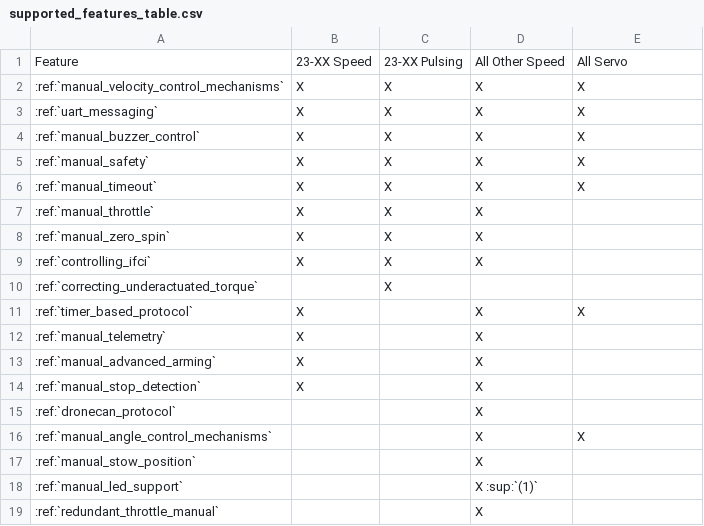
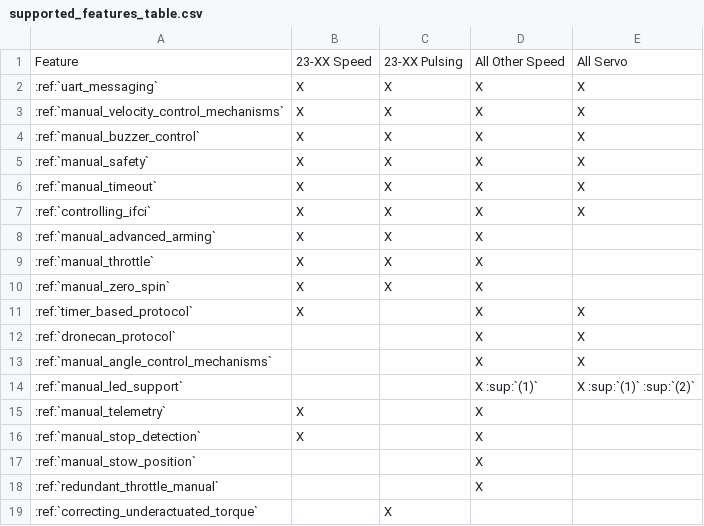
Before and after one commit to iq-motion-control/iq-module-communication-doc, a CSV file: docs/_static/manual_images/supported_features_table.csv, drawn as a sheet.

```diff
--- a/docs/_static/manual_images/supported_features_table.csv
+++ b/docs/_static/manual_images/supported_features_table.csv
@@ -1,4 +1,4 @@
 Feature,23-XX Speed,23-XX Pulsing,All Other Speed,All Servo
+:ref:`uart_messaging`,X,X,X,X
 :ref:`manual_velocity_control_mechanisms`,X,X,X,X
-:ref:`uart_messaging`,X,X,X,X
 :ref:`manual_buzzer_control`,X,X,X,X
@@ -6,14 +6,14 @@ Feature,23-XX Speed,23-XX Pulsing,All Other Speed,All Servo
 :ref:`manual_timeout`,X,X,X,X
+:ref:`controlling_ifci`,X,X,X,X
+:ref:`manual_advanced_arming`,X,X,X,
 :ref:`manual_throttle`,X,X,X,
 :ref:`manual_zero_spin`,X,X,X,
-:ref:`controlling_ifci`,X,X,X,
+:ref:`timer_based_protocol`,X,,X,X
+:ref:`dronecan_protocol`,,,X,X
+:ref:`manual_angle_control_mechanisms`,,,X,X
+:ref:`manual_led_support`,,,X :sup:`(1)`,X :sup:`(1)` :sup:`(2)`
+:ref:`manual_telemetry`,X,,X,
+:ref:`manual_stop_detection`,X,,X,
+:ref:`manual_stow_position`,,,X,
+:ref:`redundant_throttle_manual`,,,X,
 :ref:`correcting_underactuated_torque`,,X,,
-:ref:`timer_based_protocol`,X,,X,X
-:ref:`manual_telemetry`,X,,X,
-:ref:`manual_advanced_arming`,X,,X,
-:ref:`manual_stop_detection`,X,,X,
-:ref:`dronecan_protocol`,,,X,
-:ref:`manual_angle_control_mechanisms`,,,X,X
-:ref:`manual_stow_position`,,,X,
-:ref:`manual_led_support`,,,X :sup:`(1)`,
-:ref:`redundant_throttle_manual`,,,X,
```
Also changed, not shown: docs/_static/manual_images/latest_versions_for_rtd_csv.csv, 4 other files.
